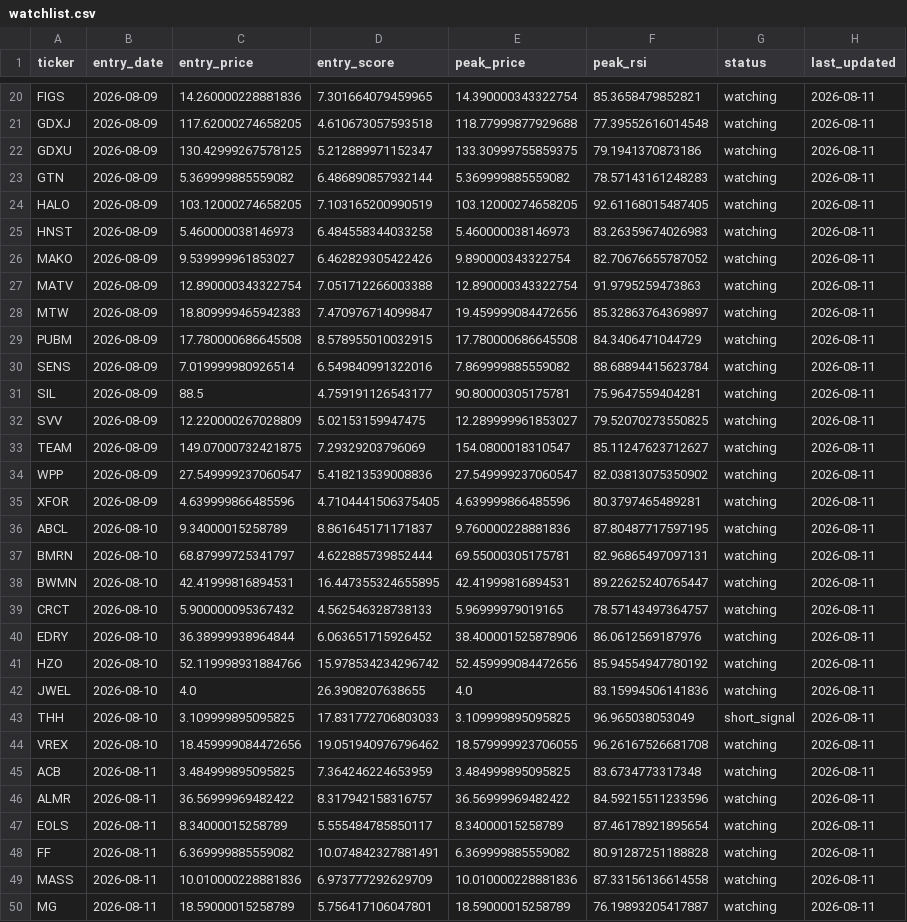
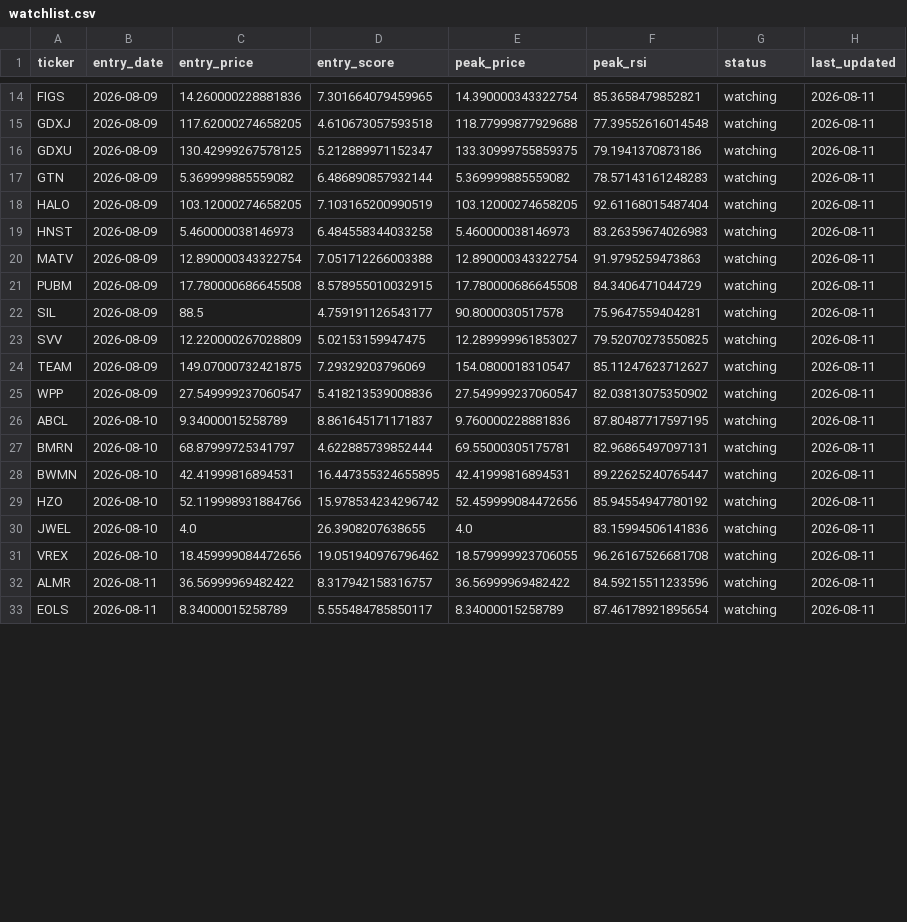
Before and after one commit to kgb1970-gh/stock-crash-tracker, a CSV file: data/watchlist.csv, drawn as a sheet; only a part is shown, gaps mark what is left out; the diff covers the shown part only.

Commit message:
Switch liquidity floor from share volume to dollar volume, prune 17 thin names
Raw share-volume was comparing a $3 stock to a $300 stock on equal footing.
Priced dollar volume (price * 20-day avg volume, floor $5M) is what actually
determines whether a move is tradeable. Checked against the 3 short_signal
hits so far: THH ($668K avg volume) looks like noise on a thin name and is
removed; MB and YJ (~$9-14M avg volume) look like real signal and stay.

Pruned the 17 tickers below the new floor from watchlist/history/alerts.

```diff
--- a/data/watchlist.csv
+++ b/data/watchlist.csv
@@ -23,10 +17,7 @@ GDXU,2026-08-09,130.42999267578125,5.212889971152347,133.30999755859375,79.19413
 GTN,2026-08-09,5.369999885559082,6.486890857932144,5.369999885559082,78.57143161248283,watching,2026-08-11
-HALO,2026-08-09,103.12000274658205,7.103165200990519,103.12000274658205,92.61168015487405,watching,2026-08-11
+HALO,2026-08-09,103.12000274658205,7.103165200990519,103.12000274658205,92.61168015487404,watching,2026-08-11
 HNST,2026-08-09,5.460000038146973,6.484558344033258,5.460000038146973,83.26359674026983,watching,2026-08-11
-MAKO,2026-08-09,9.539999961853027,6.462829305422426,9.890000343322754,82.70676655787052,watching,2026-08-11
 MATV,2026-08-09,12.890000343322754,7.051712266003388,12.890000343322754,91.9795259473863,watching,2026-08-11
-MTW,2026-08-09,18.809999465942383,7.470976714099847,19.459999084472656,85.32863764369897,watching,2026-08-11
 PUBM,2026-08-09,17.780000686645508,8.578955010032915,17.780000686645508,84.3406471044729,watching,2026-08-11
-SENS,2026-08-09,7.019999980926514,6.549840991322016,7.869999885559082,88.68894415623784,watching,2026-08-11
-SIL,2026-08-09,88.5,4.759191126543177,90.80000305175781,75.9647559404281,watching,2026-08-11
+SIL,2026-08-09,88.5,4.759191126543177,90.8000030517578,75.9647559404281,watching,2026-08-11
 SVV,2026-08-09,12.220000267028809,5.02153159947475,12.289999961853027,79.52070273550825,watching,2026-08-11
@@ -34,3 +25,2 @@ TEAM,2026-08-09,149.07000732421875,7.29329203796069,154.0800018310547,85.1124762
 WPP,2026-08-09,27.549999237060547,5.418213539008836,27.549999237060547,82.03813075350902,watching,2026-08-11
-XFOR,2026-08-09,4.639999866485596,4.7104441506375405,4.639999866485596,80.3797465489281,watching,2026-08-11
 ABCL,2026-08-10,9.34000015258789,8.861645171171837,9.760000228881836,87.80487717597195,watching,2026-08-11
@@ -38,13 +28,6 @@ BMRN,2026-08-10,68.87999725341797,4.622885739852444,69.55000305175781,82.9686549
 BWMN,2026-08-10,42.41999816894531,16.447355324655895,42.41999816894531,89.22625240765447,watching,2026-08-11
-CRCT,2026-08-10,5.900000095367432,4.562546328738133,5.96999979019165,78.57143497364757,watching,2026-08-11
-EDRY,2026-08-10,36.38999938964844,6.063651715926452,38.400001525878906,86.0612569187976,watching,2026-08-11
 HZO,2026-08-10,52.119998931884766,15.978534234296742,52.459999084472656,85.94554947780192,watching,2026-08-11
 JWEL,2026-08-10,4.0,26.3908207638655,4.0,83.15994506141836,watching,2026-08-11
-THH,2026-08-10,3.109999895095825,17.831772706803033,3.109999895095825,96.965038053049,short_signal,2026-08-11
 VREX,2026-08-10,18.459999084472656,19.051940976796462,18.579999923706055,96.26167526681708,watching,2026-08-11
-ACB,2026-08-11,3.484999895095825,7.364246224653959,3.484999895095825,83.6734773317348,watching,2026-08-11
 ALMR,2026-08-11,36.56999969482422,8.317942158316757,36.56999969482422,84.59215511233596,watching,2026-08-11
 EOLS,2026-08-11,8.34000015258789,5.555484785850117,8.34000015258789,87.46178921895654,watching,2026-08-11
-FF,2026-08-11,6.369999885559082,10.074842327881491,6.369999885559082,80.91287251188828,watching,2026-08-11
-MASS,2026-08-11,10.010000228881836,6.973777292629709,10.010000228881836,87.33156136614558,watching,2026-08-11
-MG,2026-08-11,18.59000015258789,5.756417106047801,18.59000015258789,76.19893205417887,watching,2026-08-11
```
Also changed, not shown: 6 removed rows and 2 edited cells elsewhere in this file, data/alerts.csv, data/watchlist_history.csv, 2 other files.
